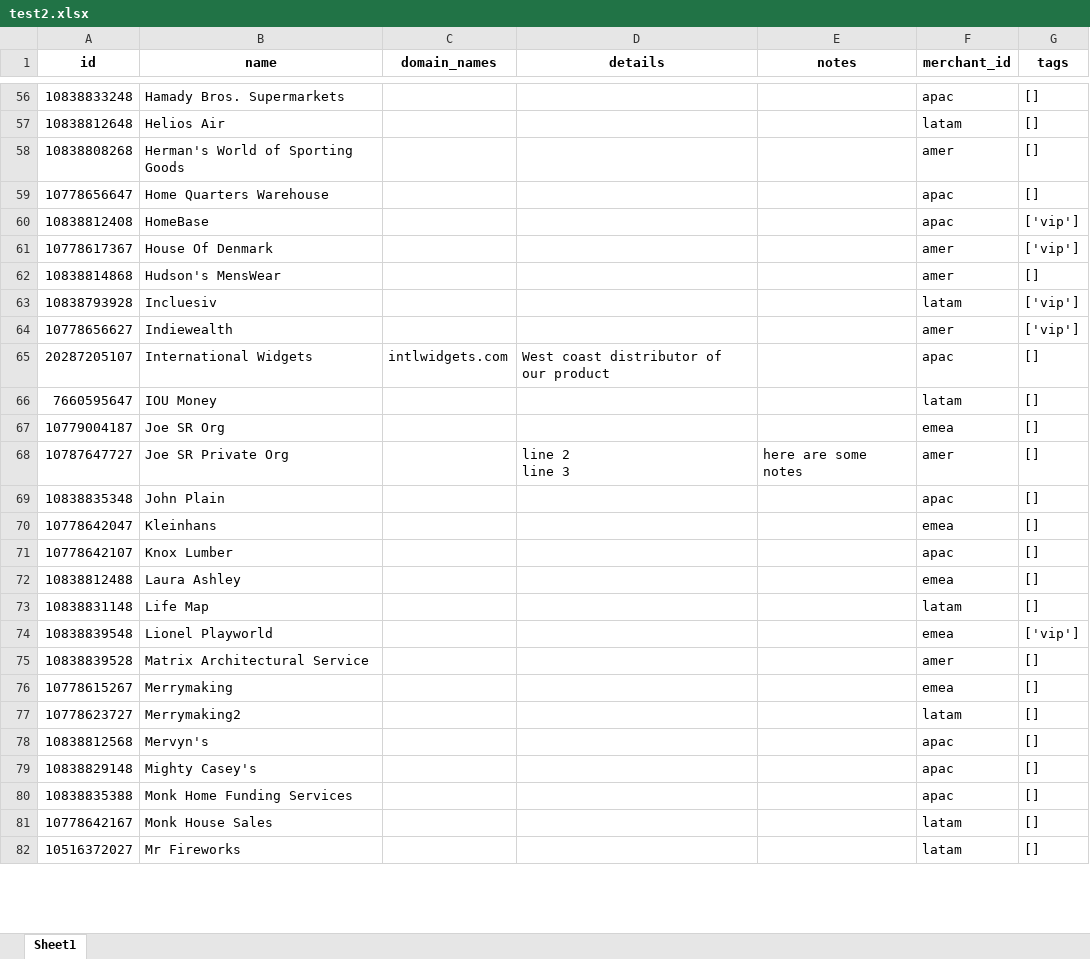
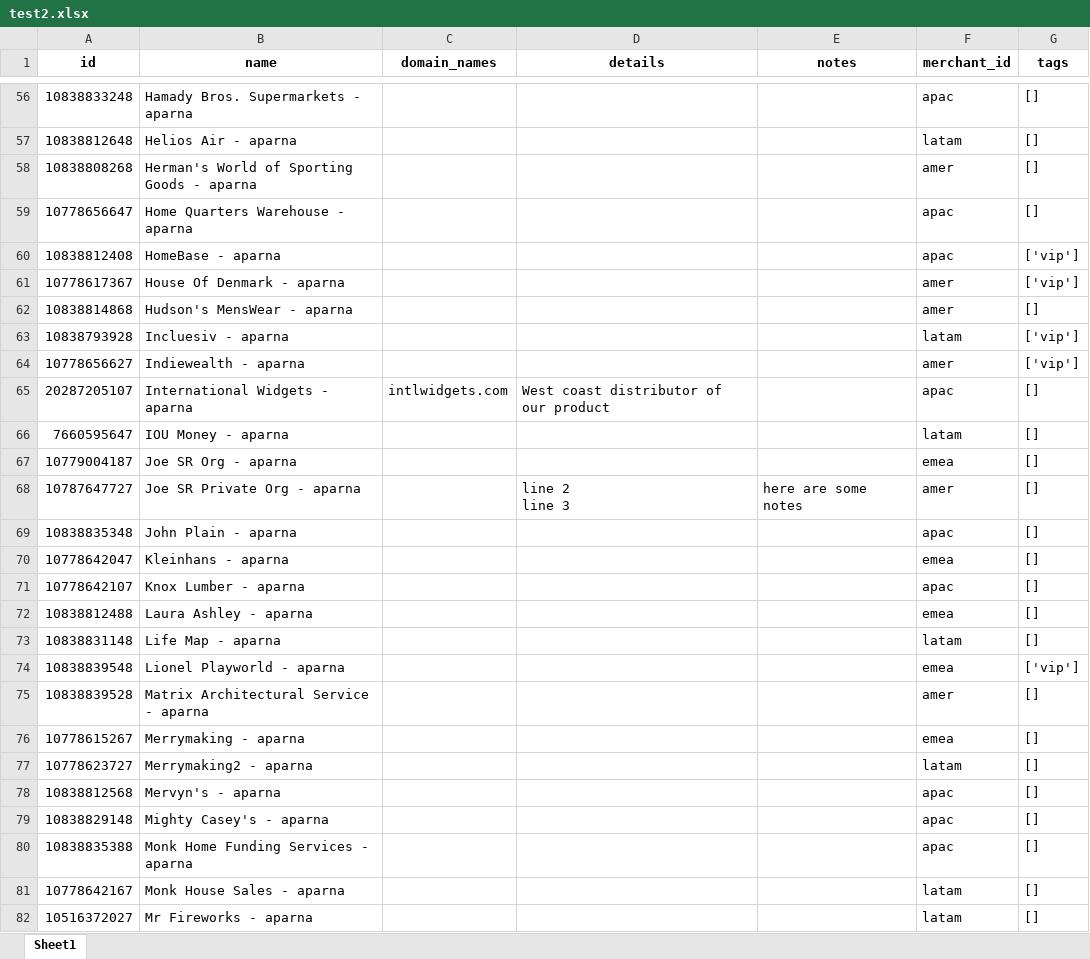
Before and after one commit to parnapaal/AcmeData, an Excel workbook: test2.xlsx, sheet Sheet1, drawn as a sheet; only a part is shown, gaps mark what is left out; values as stored, in another font and other column widths than the file's, no borders; the diff covers the shown part only; the diff names each change by its address in the sheet, - before the commit and + after, or states it on an @@ line.

```diff
--- a/test2.xlsx (sheet Sheet1)
+++ b/test2.xlsx (sheet Sheet1)
-B56 (name): Hamady Bros. Supermarkets
+B56 (name): Hamady Bros. Supermarkets - aparna
-B57 (name): Helios Air
+B57 (name): Helios Air - aparna
-B58 (name): Herman's World of Sporting Goods
+B58 (name): Herman's World of Sporting Goods - aparna
-B59 (name): Home Quarters Warehouse
+B59 (name): Home Quarters Warehouse - aparna
-B60 (name): HomeBase
+B60 (name): HomeBase - aparna
-B61 (name): House Of Denmark
+B61 (name): House Of Denmark - aparna
-B62 (name): Hudson's MensWear
+B62 (name): Hudson's MensWear - aparna
-B63 (name): Incluesiv
+B63 (name): Incluesiv - aparna
-B64 (name): Indiewealth
+B64 (name): Indiewealth - aparna
-B65 (name): International Widgets
+B65 (name): International Widgets - aparna
-B66 (name): IOU Money
+B66 (name): IOU Money - aparna
-B67 (name): Joe SR Org
+B67 (name): Joe SR Org - aparna
-B68 (name): Joe SR Private Org
+B68 (name): Joe SR Private Org - aparna
-B69 (name): John Plain
+B69 (name): John Plain - aparna
-B70 (name): Kleinhans
+B70 (name): Kleinhans - aparna
-B71 (name): Knox Lumber
+B71 (name): Knox Lumber - aparna
-B72 (name): Laura Ashley
+B72 (name): Laura Ashley - aparna
-B73 (name): Life Map
+B73 (name): Life Map - aparna
-B74 (name): Lionel Playworld
+B74 (name): Lionel Playworld - aparna
-B75 (name): Matrix Architectural Service
+B75 (name): Matrix Architectural Service - aparna
-B76 (name): Merrymaking
+B76 (name): Merrymaking - aparna
-B77 (name): Merrymaking2
+B77 (name): Merrymaking2 - aparna
-B78 (name): Mervyn's
+B78 (name): Mervyn's - aparna
-B79 (name): Mighty Casey's
+B79 (name): Mighty Casey's - aparna
-B80 (name): Monk Home Funding Services
+B80 (name): Monk Home Funding Services - aparna
-B81 (name): Monk House Sales
+B81 (name): Monk House Sales - aparna
-B82 (name): Mr Fireworks
+B82 (name): Mr Fireworks - aparna
```
Also changed, not shown: 100 edited cells elsewhere in this sheet, scripts/org_list.xlsx, 4 other files.
